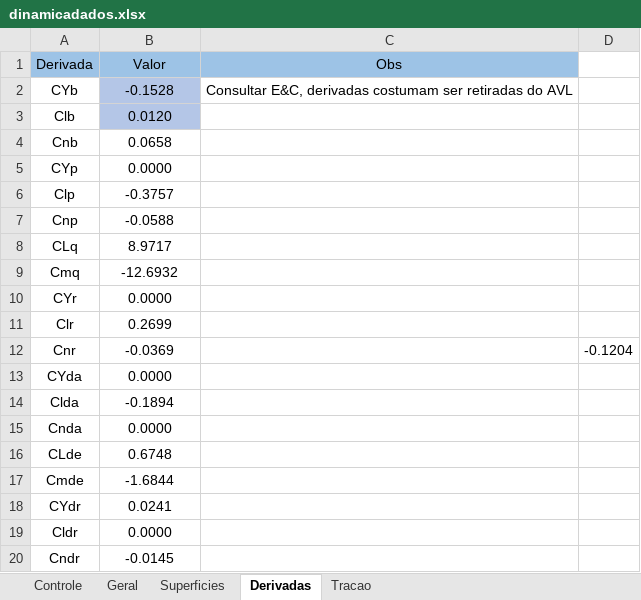
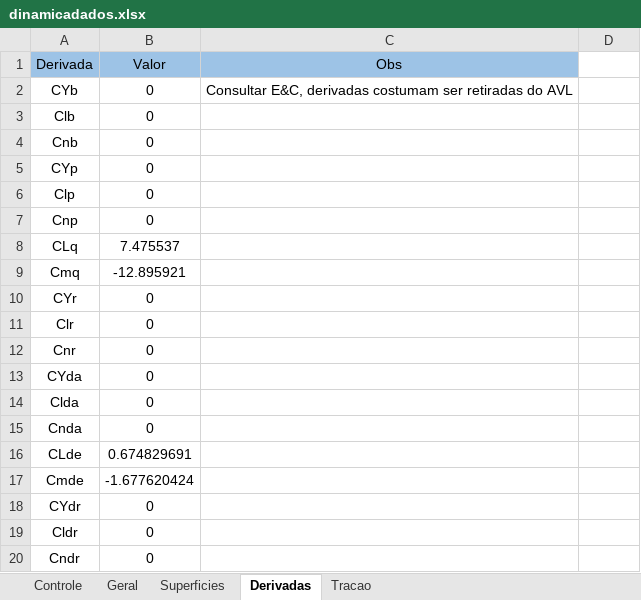
Before and after one commit to kuodrek/decolagem2022, an Excel workbook: edi_matlab/dinamicadados.xlsx, sheet Derivadas, drawn as a sheet; values as stored, in another font and other column widths than the file's, no borders; the diff names each change by its address in the sheet, - before the commit and + after, or states it on an @@ line.

```diff
--- a/edi_matlab/dinamicadados.xlsx (sheet Derivadas)
+++ b/edi_matlab/dinamicadados.xlsx (sheet Derivadas)
-B2 (Valor): -0.1528
+B2 (Valor): 0
-B2:B3 fill: #B4C6E7
+B2:B3 fill: none
-B3 (Valor): 0.0120
+B3 (Valor): 0
-B4 (Valor): 0.0658
+B4 (Valor): 0
-B5 (Valor): 0.0000
+B5 (Valor): 0
-B6 (Valor): -0.3757
+B6 (Valor): 0
-B7 (Valor): -0.0588
+B7 (Valor): 0
-B8 (Valor): 8.9717
+B8 (Valor): 7.475537
-B9 (Valor): -12.6932
+B9 (Valor): -12.895921
-B10 (Valor): 0.0000
+B10 (Valor): 0
-B11 (Valor): 0.2699
+B11 (Valor): 0
-B12 (Valor): -0.0369
+B12 (Valor): 0
-D12: -0.1204
+D12: (empty)
-B13 (Valor): 0.0000
+B13 (Valor): 0
-B14 (Valor): -0.1894
+B14 (Valor): 0
-B15 (Valor): 0.0000
+B15 (Valor): 0
-B16 (Valor): 0.6748
+B16 (Valor): 0.674829691
-B17 (Valor): -1.6844
+B17 (Valor): -1.677620424
-B18 (Valor): 0.0241
+B18 (Valor): 0
-B19 (Valor): 0.0000
+B19 (Valor): 0
-B20 (Valor): -0.0145
+B20 (Valor): 0
```
Also changed, not shown: sheet Superficies, sheet Geral, sheet Tracao, sheet Controle, charts or pictures, 5 other files.
